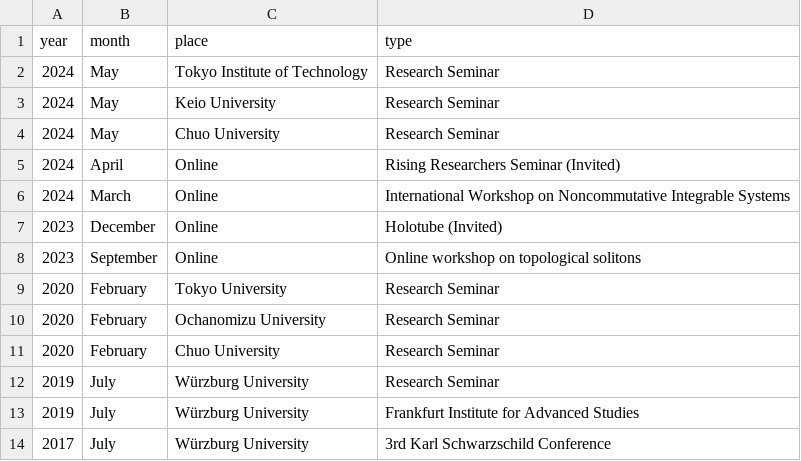
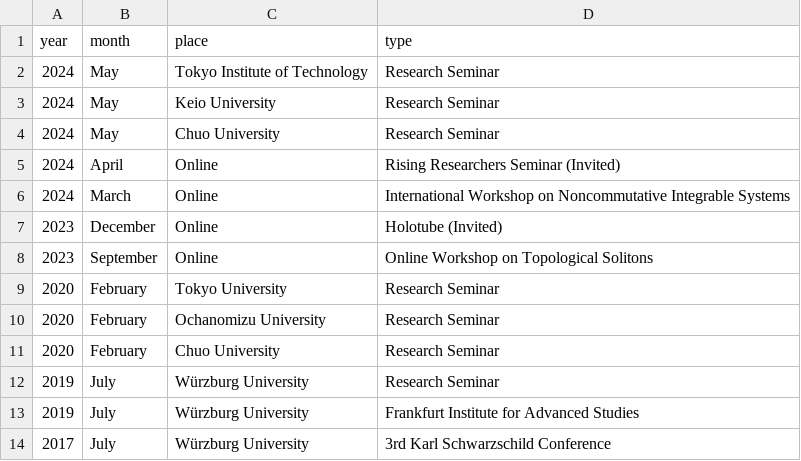
Before and after one commit to inokawazu/brand-me-docs, a CSV file: data/talks.csv, drawn as a sheet.

Commit message:
tweaked talks

```diff
--- a/data/talks.csv
+++ b/data/talks.csv
@@ -7,3 +7,3 @@ year,month,place,type
 2023,December,Online,Holotube (Invited)
-2023,September,Online,Online workshop on topological solitons
+2023,September,Online,Online Workshop on Topological Solitons
 2020,February,Tokyo University,Research Seminar
```
